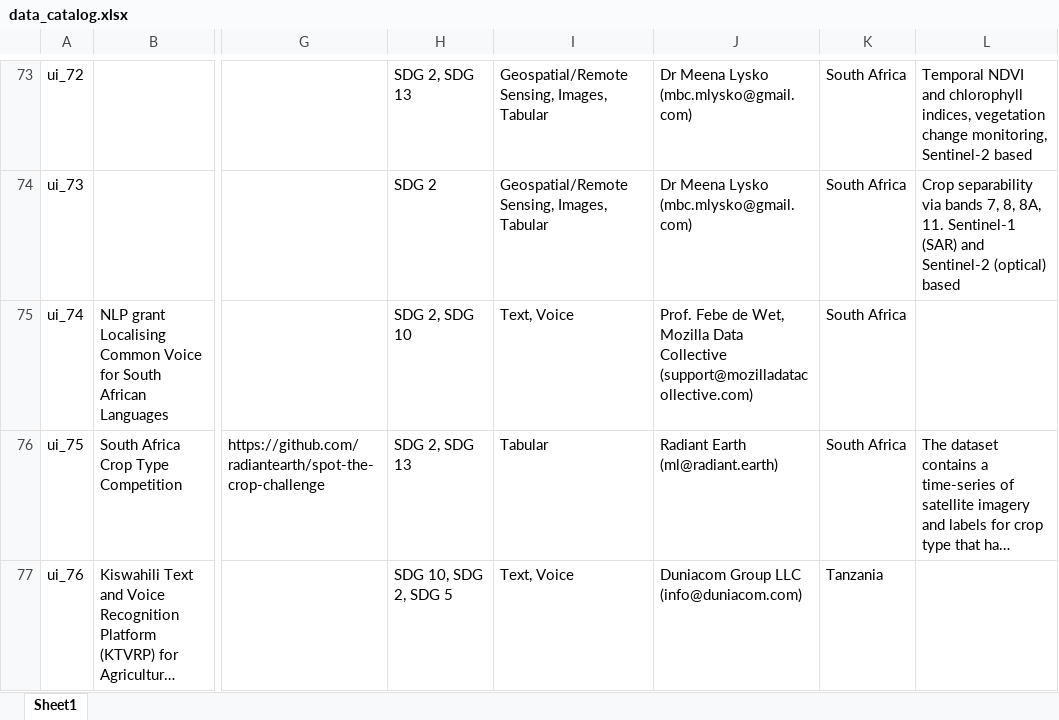
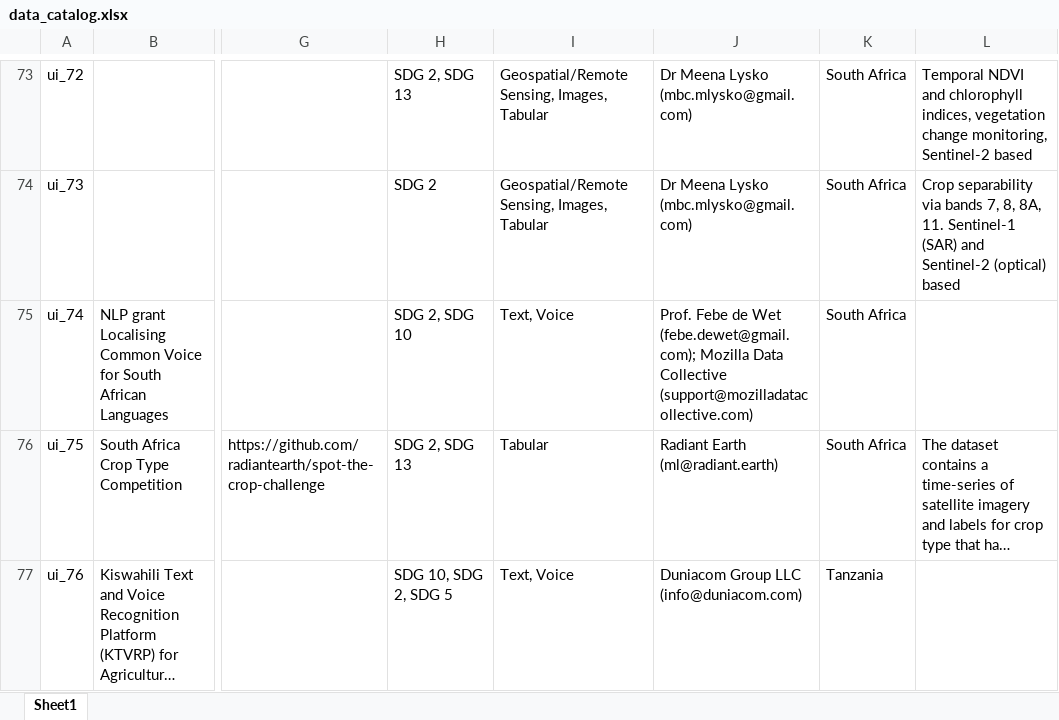
Before and after one commit to Fair-Forward/datasets, an Excel workbook: docs/data_catalog.xlsx, sheet Sheet1, drawn as a sheet; only a part is shown, gaps mark what is left out; long unchanged cells end in …; values as stored, in another font and other column widths than the file's, no borders; the diff names each change by its address in the sheet, - before the commit and + after, or states it on an @@ line.

```diff
--- a/docs/data_catalog.xlsx (sheet Sheet1)
+++ b/docs/data_catalog.xlsx (sheet Sheet1)
-J75: …Febe de Wet, Mozilla Data…
+J75: …Febe de Wet (febe.dewet@gmail.com); Mozilla Data…
```
Also changed, not shown: 3 other files.
